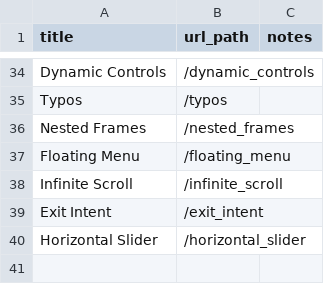
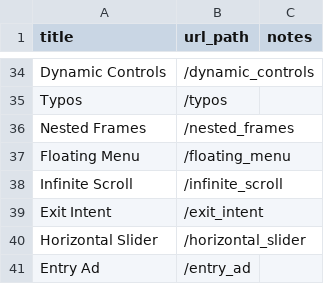
Before and after one commit to saucelabs/the-internet, a CSV file: examples.csv, drawn as a sheet; only a part is shown, gaps mark what is left out.

Commit message:
Added entry ad example

```diff
--- a/examples.csv
+++ b/examples.csv
@@ -40 +40,2 @@ Exit Intent,/exit_intent
 Horizontal Slider,/horizontal_slider
+Entry Ad,/entry_ad
```
Also changed, not shown: 4 other files.
